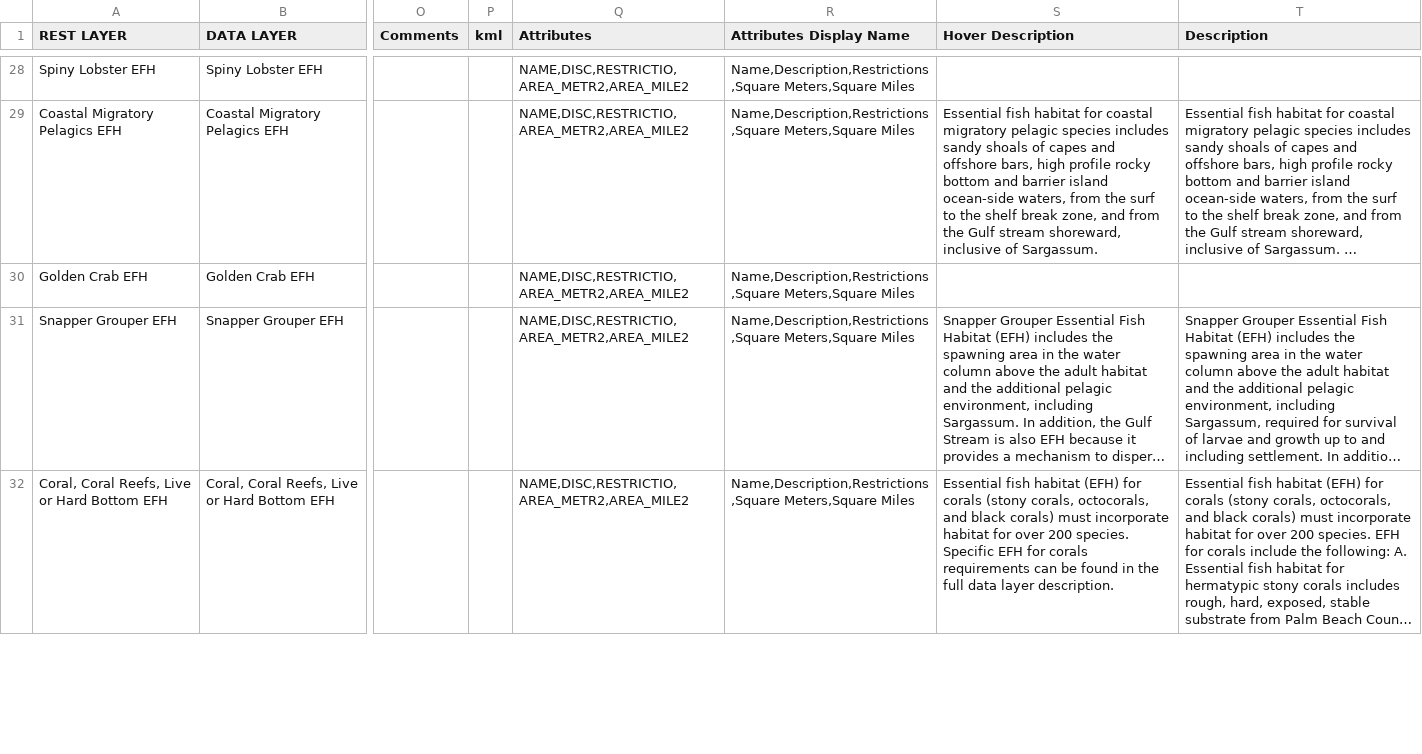
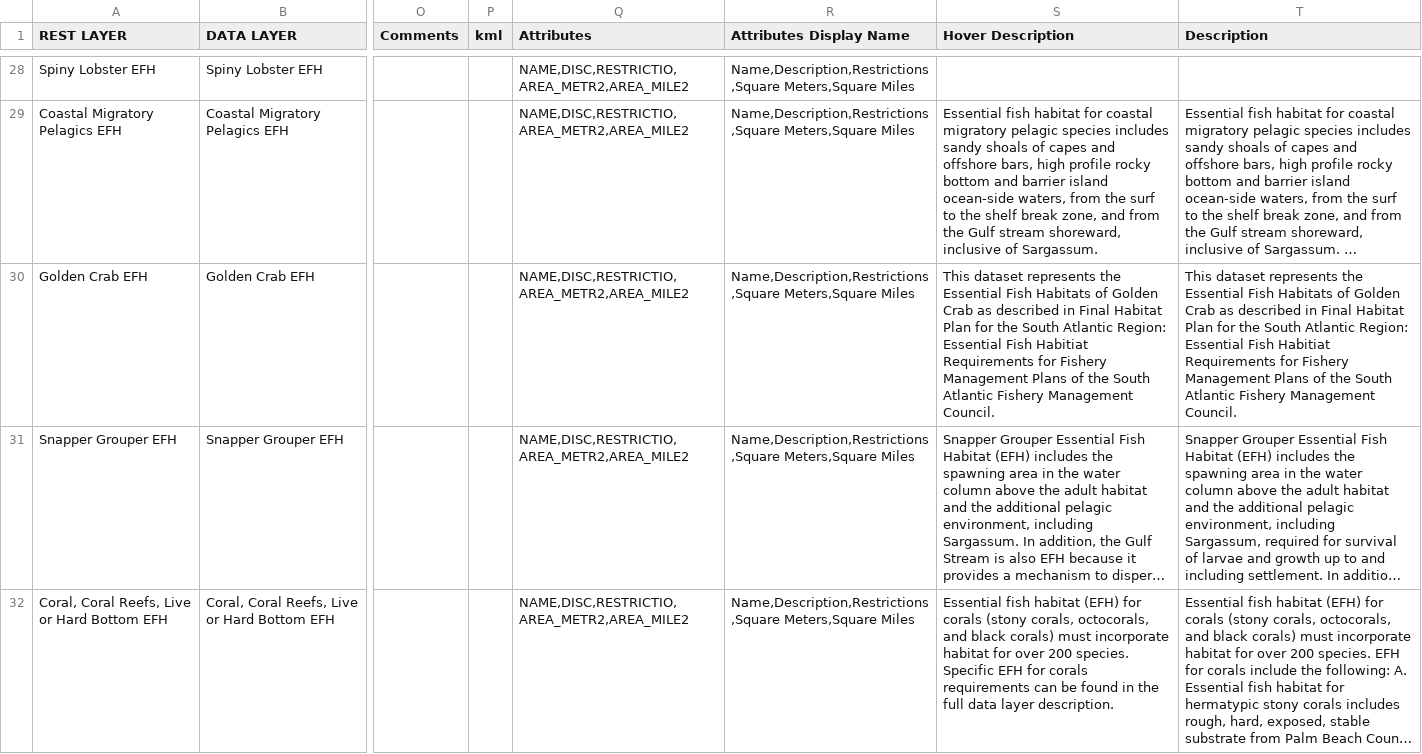
Before and after one commit to gsaaportal/marco-portal, a CSV file: marco/general/management/controlFileMaster.csv, drawn as a sheet; only a part is shown, gaps mark what is left out; long unchanged cells end in …; the diff names each change by its address in the sheet, - before the commit and + after, or states it on an @@ line.

Commit message:
Fixed up GOlden Crap description.

```diff
--- a/marco/general/management/controlFileMaster.csv
+++ b/marco/general/management/controlFileMaster.csv
-S30 (Hover Description): (empty)
+S30 (Hover Description): This dataset represents the Essential Fish Habitats of Golden Crab as described in Final Habitat Plan for the South Atlantic Region: Essential Fish Habitiat Requirements for Fishery Management Plans of the South Atlantic Fishery Management Council.
-T30 (Description): (empty)
+T30 (Description): This dataset represents the Essential Fish Habitats of Golden Crab as described in Final Habitat Plan for the South Atlantic Region: Essential Fish Habitiat Requirements for Fishery Management Plans of the South Atlantic Fishery Management Council.
```
